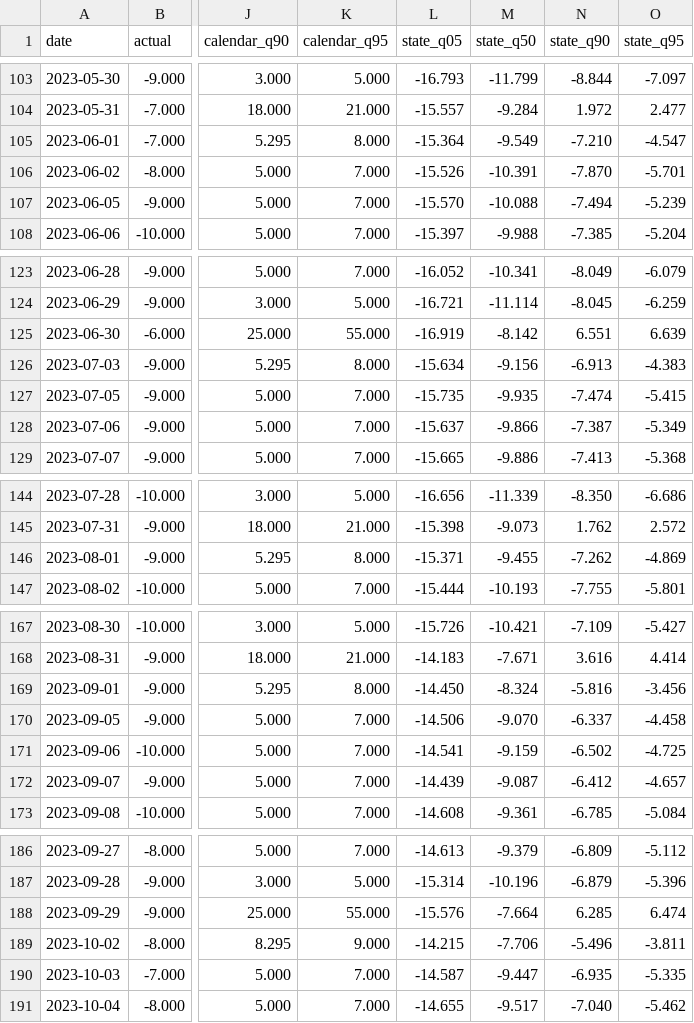
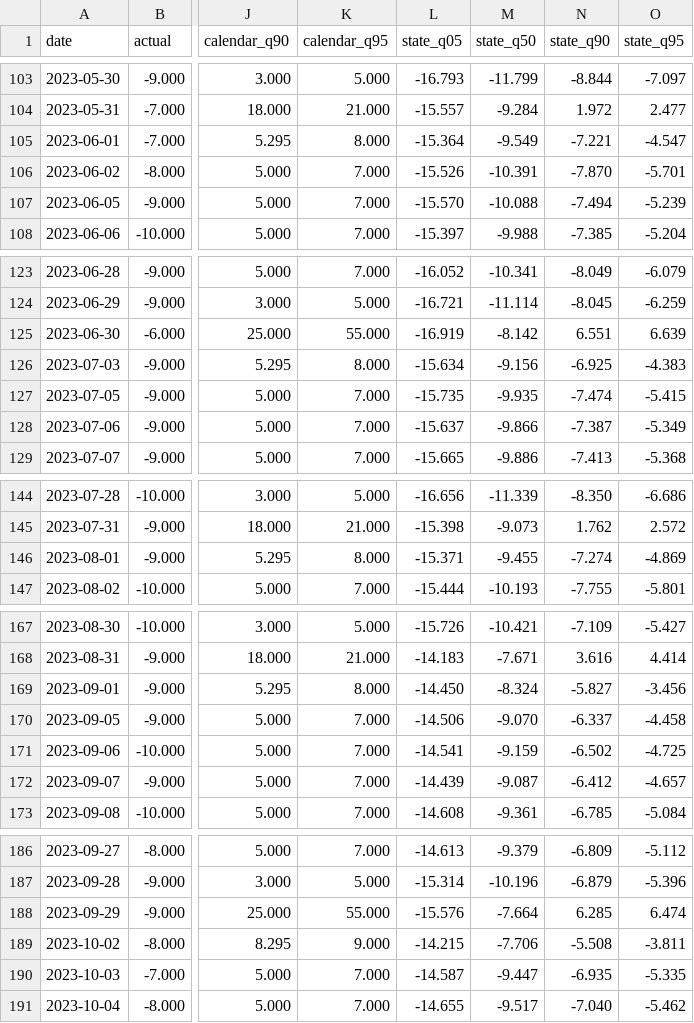
Before and after one commit to Li52utm/price-of-collateral, a CSV file: results/forecast/test_predictions_USD.csv, drawn as a sheet; only a part is shown, gaps mark what is left out; the diff covers the shown part only; the diff names each change by its address in the sheet, - before the commit and + after, or states it on an @@ line.

```diff
--- a/results/forecast/test_predictions_USD.csv
+++ b/results/forecast/test_predictions_USD.csv
-N105 (state_q90): -7.210
+N105 (state_q90): -7.221
-N126 (state_q90): -6.913
+N126 (state_q90): -6.925
-N146 (state_q90): -7.262
+N146 (state_q90): -7.274
-N169 (state_q90): -5.816
+N169 (state_q90): -5.827
-N189 (state_q90): -5.496
+N189 (state_q90): -5.508
```
Also changed, not shown: 1 added row and 38 edited cells elsewhere in this file, results/corridors/corridor_EUR.csv, results/corridors/corridor_JPY.csv, 43 other files.
